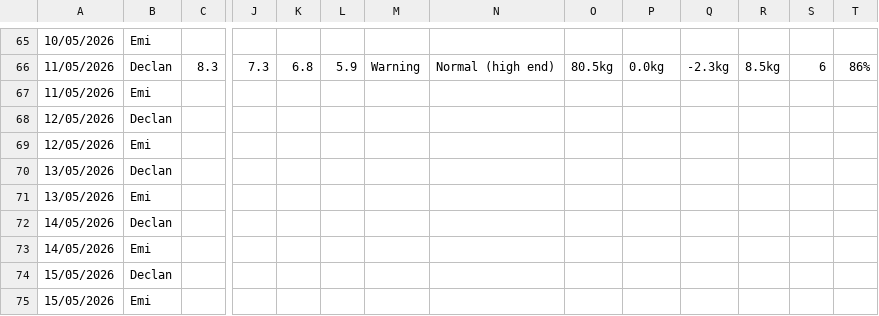
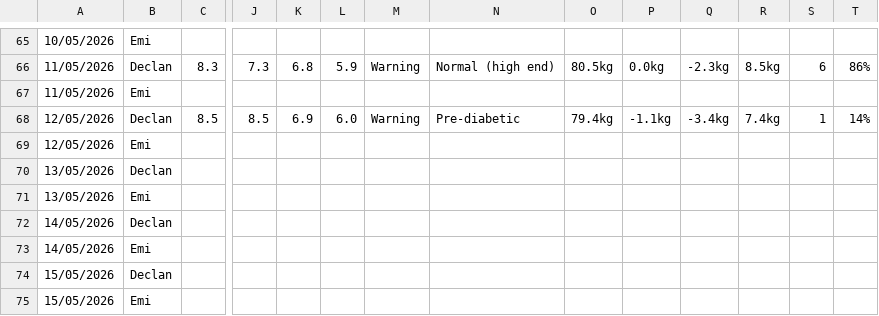
Before and after one commit to Declan2501/54-protocol, a CSV file: data.csv, drawn as a sheet; only a part is shown, gaps mark what is left out; removed rows and columns are numbered as before the commit, all else as after; rows hold the shown columns only; the diff names each change by its address in the sheet, - before the commit and + after, or states it on an @@ line.

Commit message:
Auto update data.csv

```diff
--- a/data.csv
+++ b/data.csv
-row 68: 12/05/2026 | Declan
+row 68: 12/05/2026 | Declan | 8.5 | 8.5 | 6.9 | 6.0 | Warning | Pre-diabetic | 79.4kg | -1.1kg | -3.4kg | 7.4kg | 1 | 14%
```
